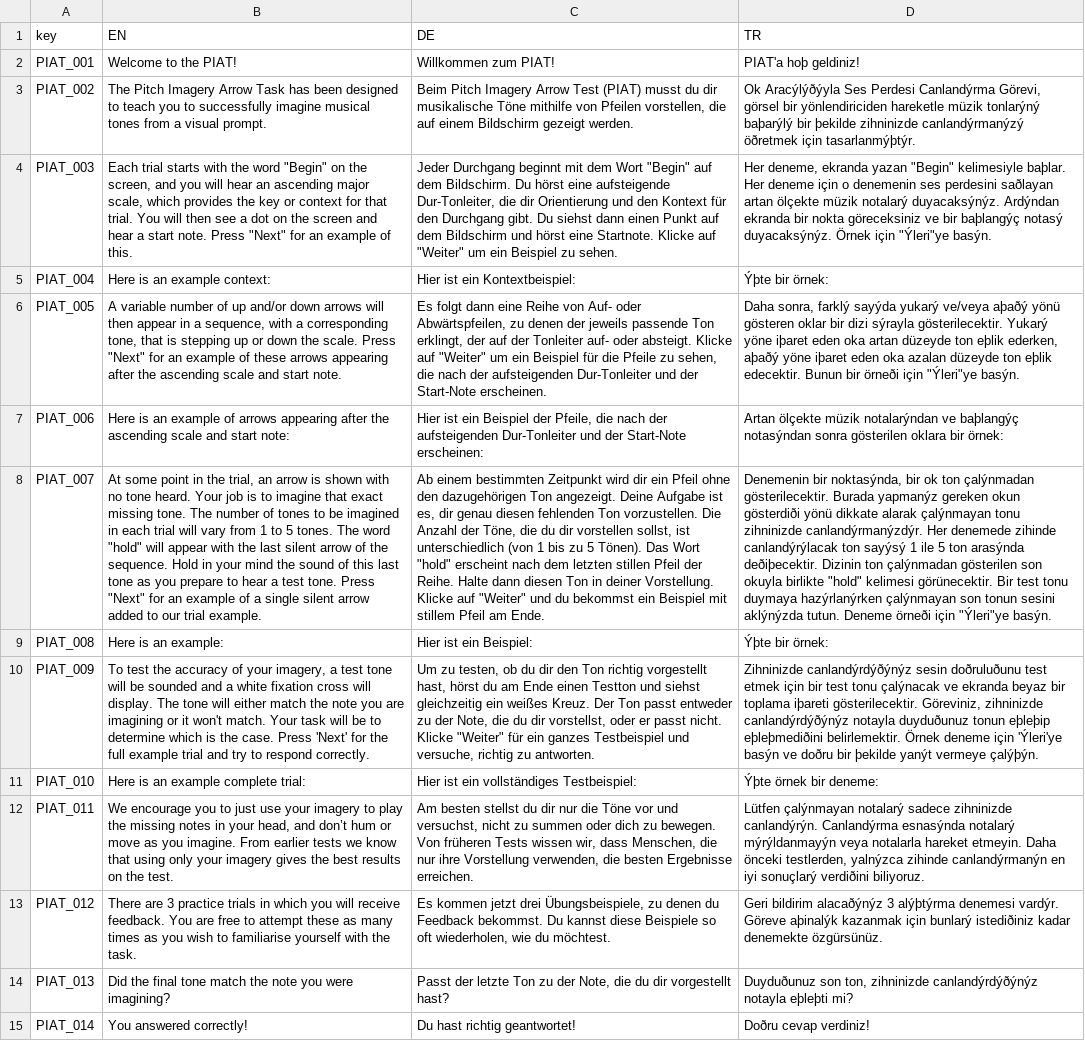
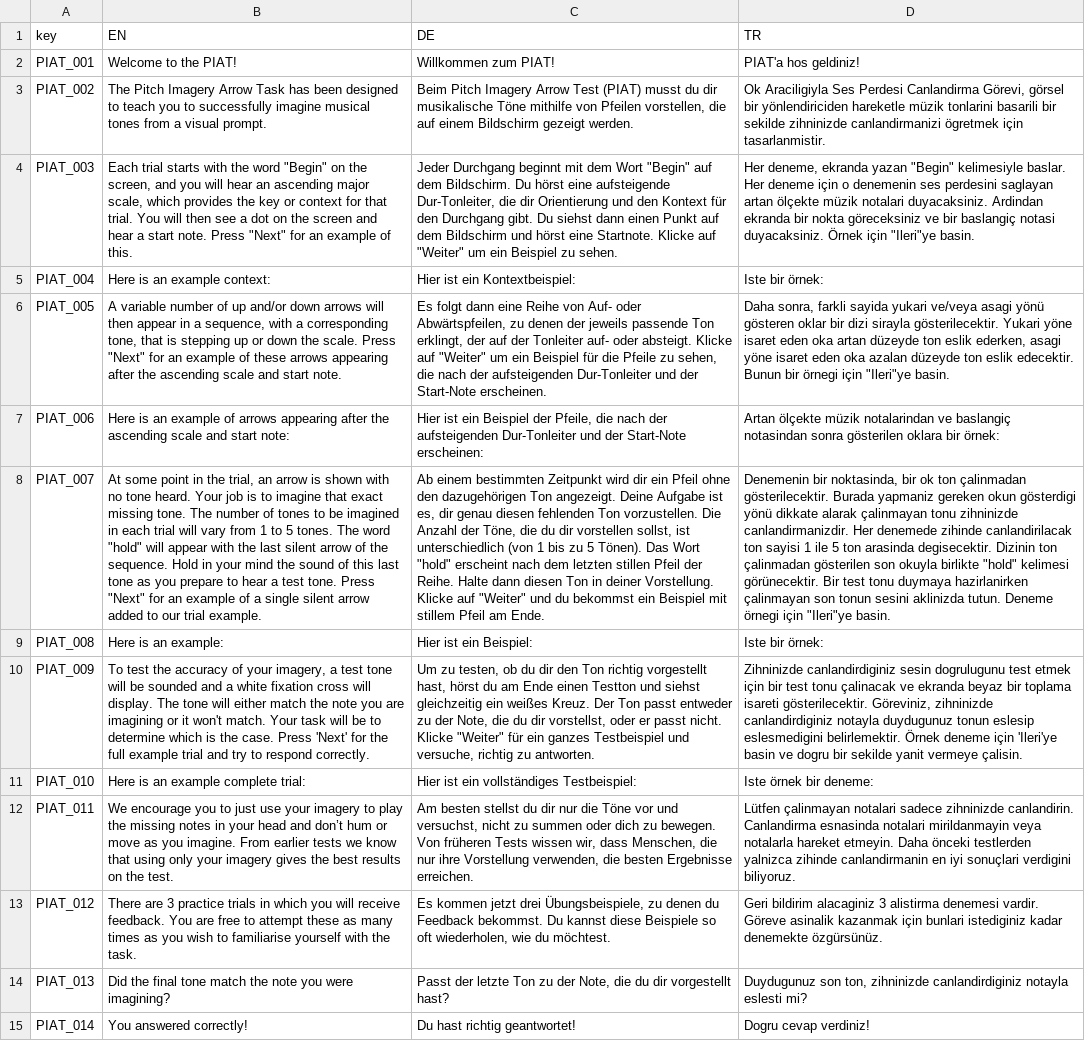
Before and after one commit to pmcharrison/piat, a CSV file: data-raw/piat-dict.csv, drawn as a sheet; only a part is shown; the diff covers the shown part only; the diff names each change by its address in the sheet, - before the commit and + after, or states it on an @@ line.

```diff
--- a/data-raw/piat-dict.csv
+++ b/data-raw/piat-dict.csv
-D2 (TR): PIAT'a hoþ geldiniz!
+D2 (TR): PIAT'a hos geldiniz!
-D3 (TR): Ok Aracýlýðýyla Ses Perdesi Canlandýrma Görevi, görsel bir yönlendiriciden hareketle müzik tonlarýný baþarýlý bir þekilde zihninizde canlandýrmanýzý öðretmek için tasarlanmýþtýr.
+D3 (TR): Ok Araciligiyla Ses Perdesi Canlandirma Görevi, görsel bir yönlendiriciden hareketle müzik tonlarini basarili bir sekilde zihninizde canlandirmanizi ögretmek için tasarlanmistir.
-D4 (TR): …"Begin" kelimesiyle baþlar. Her deneme için o denemenin ses perdesini saðlayan artan ölçekte müzik notalarý duyacaksýnýz. Ardýndan ekranda bir nokta göreceksiniz ve bir baþlangýç notasý duyacaksýnýz. Örnek için "Ýleri"ye basýn.
+D4 (TR): …"Begin" kelimesiyle baslar. Her deneme için o denemenin ses perdesini saglayan artan ölçekte müzik notalari duyacaksiniz. Ardindan ekranda bir nokta göreceksiniz ve bir baslangiç notasi duyacaksiniz. Örnek için "Ileri"ye basin.
-D5 (TR): Ýþte bir örnek:
+D5 (TR): Iste bir örnek:
-D6 (TR): Daha sonra, farklý sayýda yukarý ve/veya aþaðý yönü gösteren oklar bir dizi sýrayla gösterilecektir. Yukarý yöne iþaret eden oka artan düzeyde ton eþlik ederken, aþaðý yöne iþaret eden oka azalan düzeyde ton eþlik edecektir. Bunun bir örneði için "Ýleri"ye basýn.
+D6 (TR): Daha sonra, farkli sayida yukari ve/veya asagi yönü gösteren oklar bir dizi sirayla gösterilecektir. Yukari yöne isaret eden oka artan düzeyde ton eslik ederken, asagi yöne isaret eden oka azalan düzeyde ton eslik edecektir. Bunun bir örnegi için "Ileri"ye basin.
-D7 (TR): …ölçekte müzik notalarýndan ve baþlangýç notasýndan sonra gösterilen…
+D7 (TR): …ölçekte müzik notalarindan ve baslangiç notasindan sonra gösterilen…
-D8 (TR): Denemenin bir noktasýnda, bir ok ton çalýnmadan gösterilecektir. Burada yapmanýz gereken okun gösterdiði yönü dikkate alarak çalýnmayan tonu zihninizde canlandýrmanýzdýr. Her denemede zihinde canlandýrýlacak ton sayýsý 1 ile 5 ton arasýnda deðiþecektir. Dizinin ton çalýnmadan gösterilen son okuyla birlikte "hold" kelimesi görünecektir. Bir test tonu duymaya hazýrlanýrken çalýnmayan son tonun sesini aklýnýzda tutun. Deneme örneði için "Ýleri"ye basýn.
+D8 (TR): Denemenin bir noktasinda, bir ok ton çalinmadan gösterilecektir. Burada yapmaniz gereken okun gösterdigi yönü dikkate alarak çalinmayan tonu zihninizde canlandirmanizdir. Her denemede zihinde canlandirilacak ton sayisi 1 ile 5 ton arasinda degisecektir. Dizinin ton çalinmadan gösterilen son okuyla birlikte "hold" kelimesi görünecektir. Bir test tonu duymaya hazirlanirken çalinmayan son tonun sesini aklinizda tutun. Deneme örnegi için "Ileri"ye basin.
-D9 (TR): Ýþte bir örnek:
+D9 (TR): Iste bir örnek:
-D10 (TR): Zihninizde canlandýrdýðýnýz sesin doðruluðunu test etmek için bir test tonu çalýnacak ve ekranda beyaz bir toplama iþareti gösterilecektir. Göreviniz, zihninizde canlandýrdýðýnýz notayla duyduðunuz tonun eþleþip eþleþmediðini belirlemektir. Örnek deneme için 'Ýleri'ye basýn ve doðru bir þekilde yanýt vermeye çalýþýn.
+D10 (TR): Zihninizde canlandirdiginiz sesin dogrulugunu test etmek için bir test tonu çalinacak ve ekranda beyaz bir toplama isareti gösterilecektir. Göreviniz, zihninizde canlandirdiginiz notayla duydugunuz tonun eslesip eslesmedigini belirlemektir. Örnek deneme için 'Ileri'ye basin ve dogru bir sekilde yanit vermeye çalisin.
-D11 (TR): Ýþte örnek bir deneme:
+D11 (TR): Iste örnek bir deneme:
-B12 (EN): …in your head, and don’t…
+B12 (EN): …in your head and don’t…
-D12 (TR): Lütfen çalýnmayan notalarý sadece zihninizde canlandýrýn. Canlandýrma esnasýnda notalarý mýrýldanmayýn veya notalarla hareket etmeyin. Daha önceki testlerden, yalnýzca zihinde canlandýrmanýn en iyi sonuçlarý verdiðini biliyoruz.
+D12 (TR): Lütfen çalinmayan notalari sadece zihninizde canlandirin. Canlandirma esnasinda notalari mirildanmayin veya notalarla hareket etmeyin. Daha önceki testlerden yalnizca zihinde canlandirmanin en iyi sonuçlari verdigini biliyoruz.
-D13 (TR): Geri bildirim alacaðýnýz 3 alýþtýrma denemesi vardýr. Göreve aþinalýk kazanmak için bunlarý istediðiniz kadar denemekte…
+D13 (TR): Geri bildirim alacaginiz 3 alistirma denemesi vardir. Göreve asinalik kazanmak için bunlari istediginiz kadar denemekte…
-D14 (TR): Duyduðunuz son ton, zihninizde canlandýrdýðýnýz notayla eþleþti mi?
+D14 (TR): Duydugunuz son ton, zihninizde canlandirdiginiz notayla eslesti mi?
-D15 (TR): Doðru cevap verdiniz!
+D15 (TR): Dogru cevap verdiniz!
```
Also changed, not shown: 13 edited cells elsewhere in this file, 1 other file.
